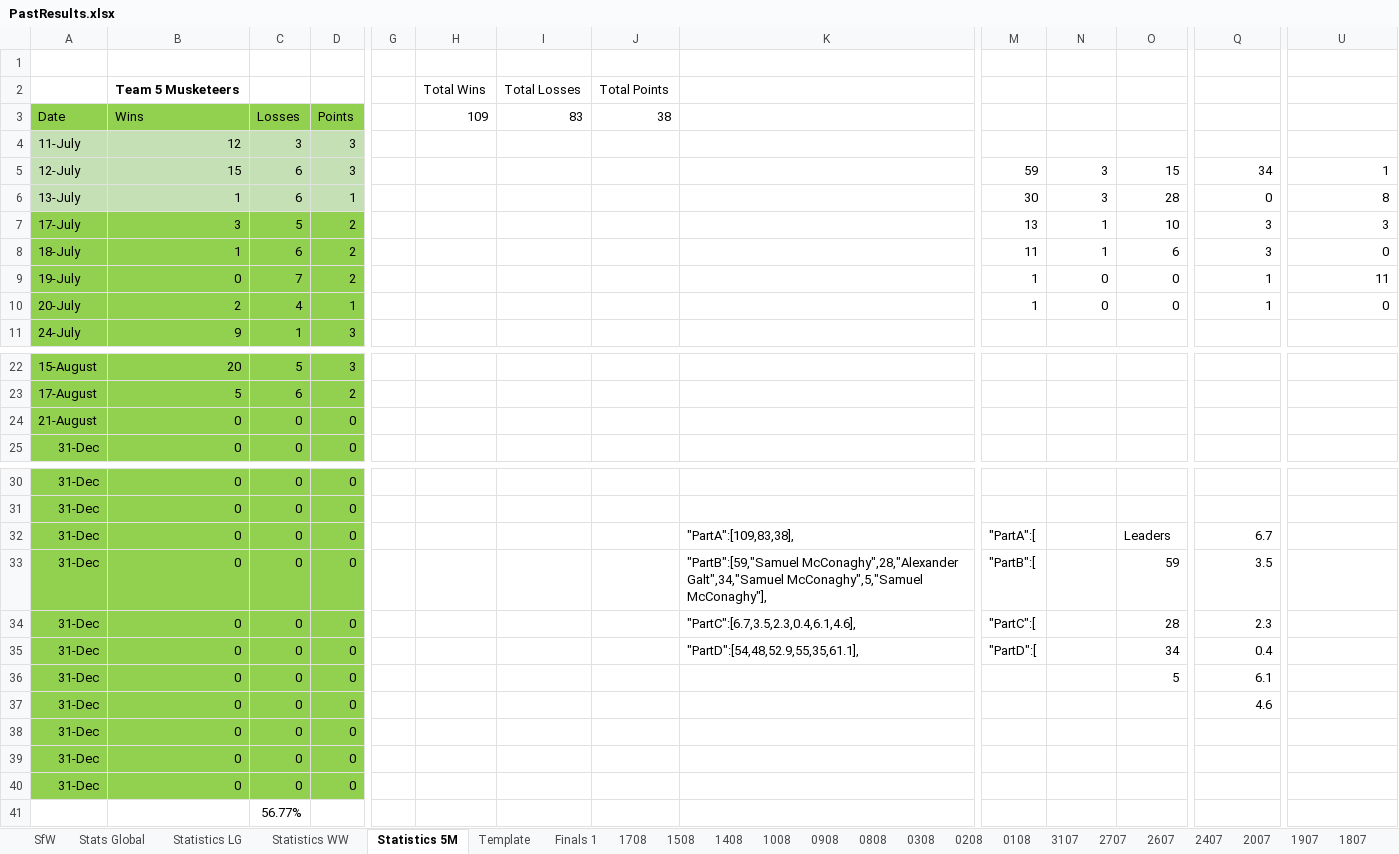
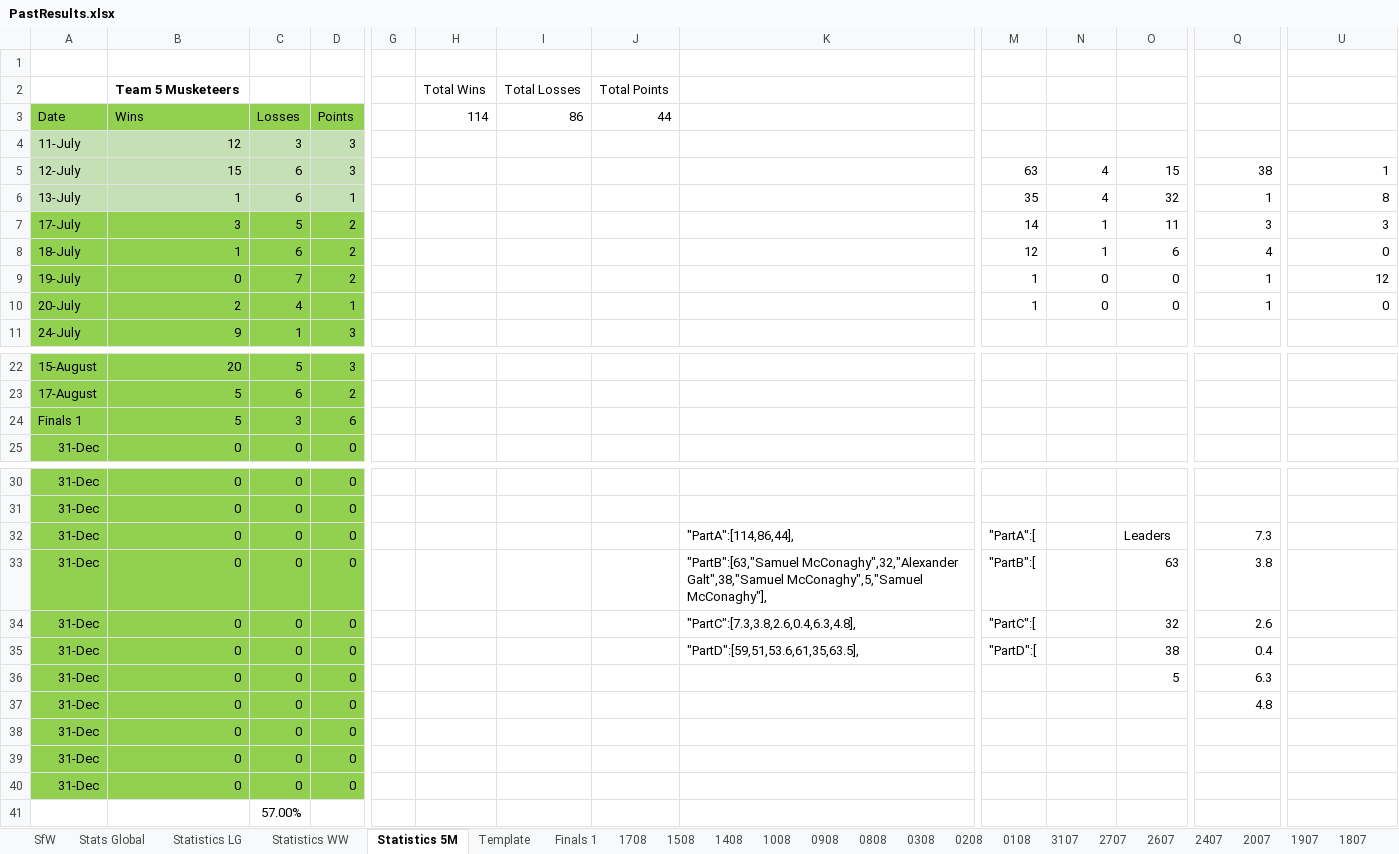
Before and after one commit to KingGoose20/LTBOS3, an Excel workbook: Other Files/PastResults.xlsx, sheet Statistics 5M, drawn as a sheet; only a part is shown, gaps mark what is left out; values as stored, in another font and other column widths than the file's, no borders; table styles not drawn; removed rows and columns are numbered as before the commit, all else as after; rows hold the shown columns only; the diff names each change by its address in the sheet, - before the commit and + after, or states it on an @@ line.

```diff
--- a/Other Files/PastResults.xlsx (sheet Statistics 5M)
+++ b/Other Files/PastResults.xlsx (sheet Statistics 5M)
-H3: 109
+H3: 114
-I3: 83
+I3: 86
-J3: 38
+J3: 44
-M5: 59
+M5: 63
-N5:N6: 3
+N5:N6: 4
-Q5: 34
+Q5: 38
-M6: 30
+M6: 35
-O6: 28
+O6: 32
-Q6: 0
+Q6: 1
-M7: 13
+M7: 14
-O7: 10
+O7: 11
-M8: 11
+M8: 12
-Q8: 3
+Q8: 4
-U9: 11
+U9: 12
-row 24: 21-August | 0 | 0 | 0
+row 24: Finals 1 | 5 | 3 | 6
-K32: "PartA":[109,83,38],
+K32: "PartA":[114,86,44],
-Q32: 6.7
+Q32: 7.3
-K33: "PartB":[59,"Samuel McConaghy",28,"Alexander Galt",34,"Samuel McConaghy",5,"Samuel McConaghy"],
+K33: "PartB":[63,"Samuel McConaghy",32,"Alexander Galt",38,"Samuel McConaghy",5,"Samuel McConaghy"],
-O33: 59
+O33: 63
-Q33: 3.5
+Q33: 3.8
-K34: "PartC":[6.7,3.5,2.3,0.4,6.1,4.6],
+K34: "PartC":[7.3,3.8,2.6,0.4,6.3,4.8],
-O34: 28
+O34: 32
-Q34: 2.3
+Q34: 2.6
-K35: "PartD":[54,48,52.9,55,35,61.1],
+K35: "PartD":[59,51,53.6,61,35,63.5],
-O35: 34
+O35: 38
-Q36: 6.1
+Q36: 6.3
-Q37: 4.6
+Q37: 4.8
-C41 (Losses): 56.77%
+C41 (Losses): 57.00%
```
Also changed, not shown: sheet Finals 1, sheet Stats Global, sheet SfW, sheet Statistics LG, sheet Statistics WW, formulas that keep their value, charts or pictures, 5 other files.
